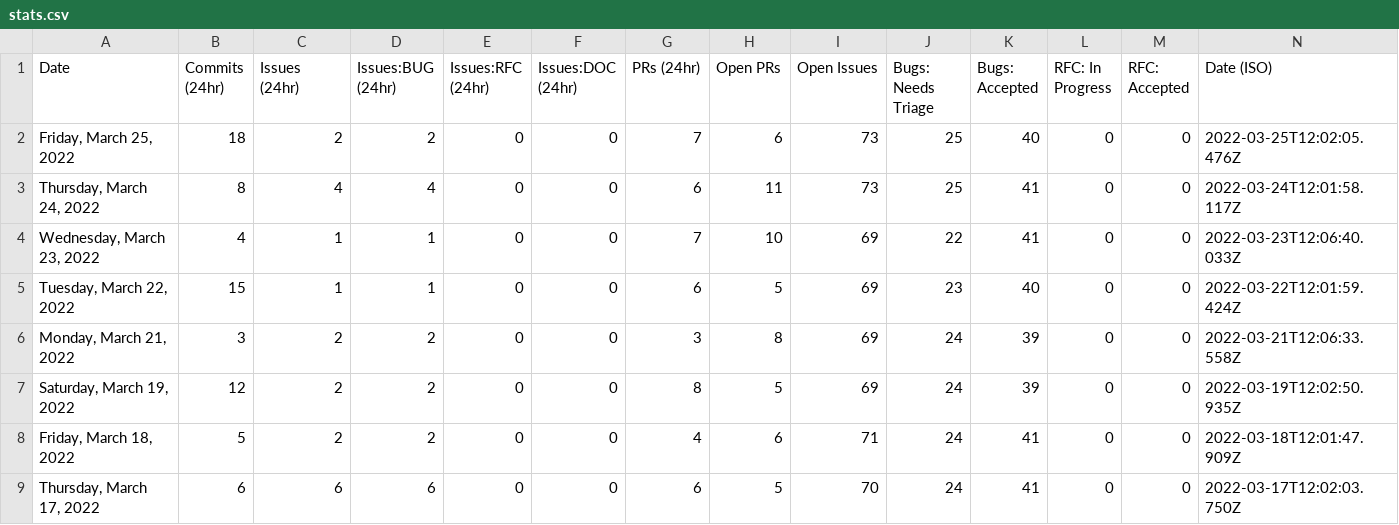
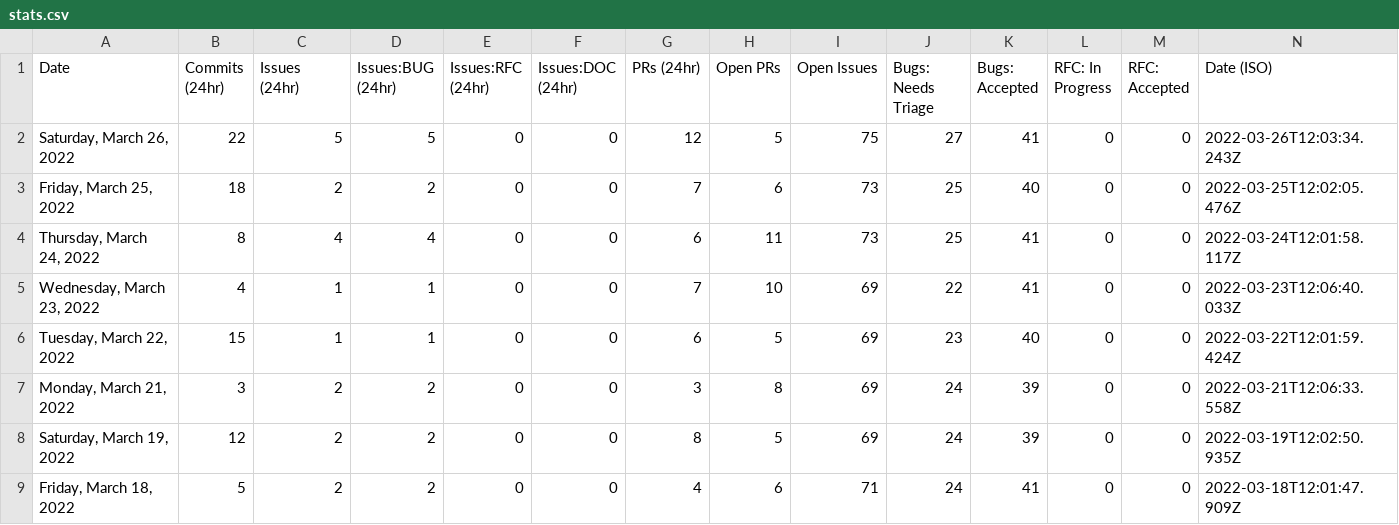
Before and after one commit to glasnost4g/astro, a CSV file: scripts/stats/stats.csv, drawn as a sheet; only a part is shown; the shorter side is filled out with more unchanged rows.

```diff
--- a/scripts/stats/stats.csv
+++ b/scripts/stats/stats.csv
@@ -1,2 +1,3 @@
 Date,Commits (24hr),Issues (24hr),Issues:BUG (24hr),Issues:RFC (24hr),Issues:DOC (24hr),PRs (24hr),Open PRs,Open Issues,Bugs: Needs Triage,Bugs: Accepted,RFC: In Progress,RFC: Accepted,Date (ISO)
+"Saturday, March 26, 2022",22,5,5,0,0,12,5,75,27,41,0,0,"2022-03-26T12:03:34.243Z"
 "Friday, March 25, 2022",18,2,2,0,0,7,6,73,25,40,0,0,"2022-03-25T12:02:05.476Z"
```
